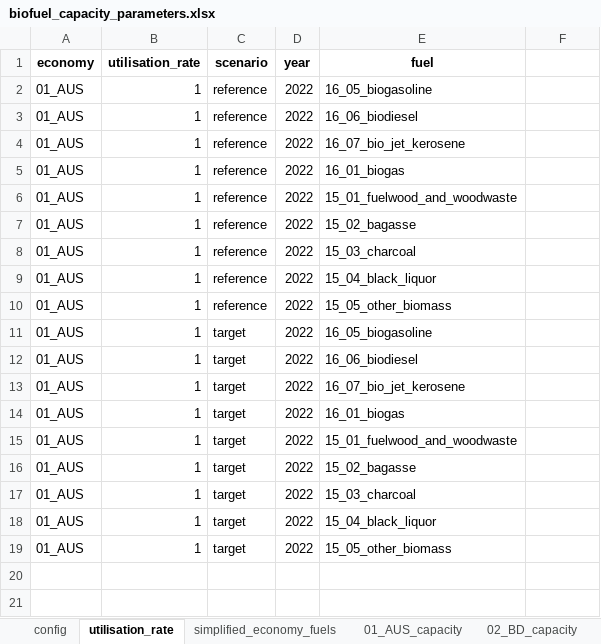
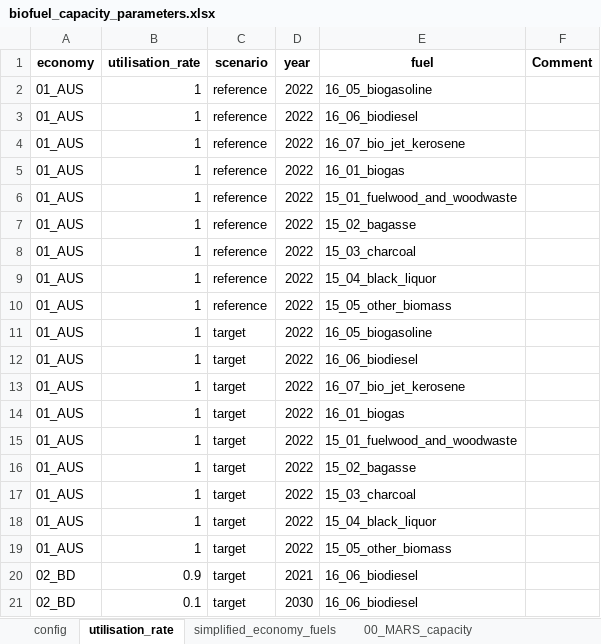
Before and after one commit to asia-pacific-energy-research-centre/Outlook9th_EBT, an Excel workbook: config/biofuel_capacity_parameters.xlsx, sheet utilisation_rate, drawn as a sheet; values as stored, in another font and other column widths than the file's, no borders; the diff names each change by its address in the sheet, - before the commit and + after, or states it on an @@ line.

```diff
--- a/config/biofuel_capacity_parameters.xlsx (sheet utilisation_rate)
+++ b/config/biofuel_capacity_parameters.xlsx (sheet utilisation_rate)
+sheet tab: 00_MARS_capacity
-F1: (empty)
+F1: Comment
+row 20: 02_BD | 0.9 | target | 2021 | 16_06_biodiesel
+row 21: 02_BD | 0.1 | target | 2030 | 16_06_biodiesel
```
Also changed, not shown: sheet simplified_economy_fuels, sheet 09_ROK_capacity, hidden cells, 3 other files.
